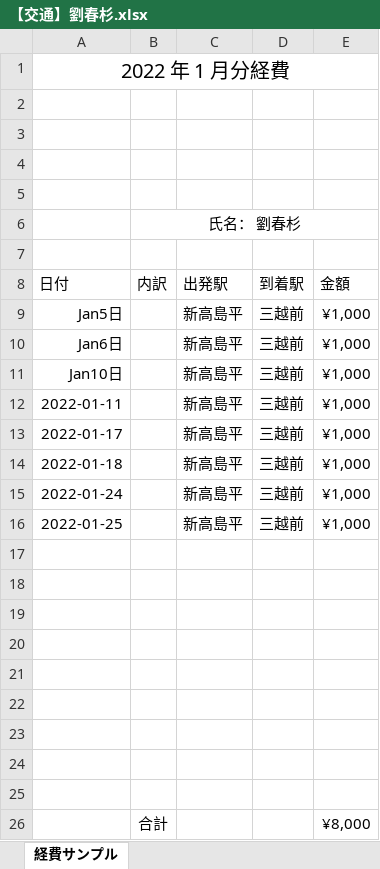
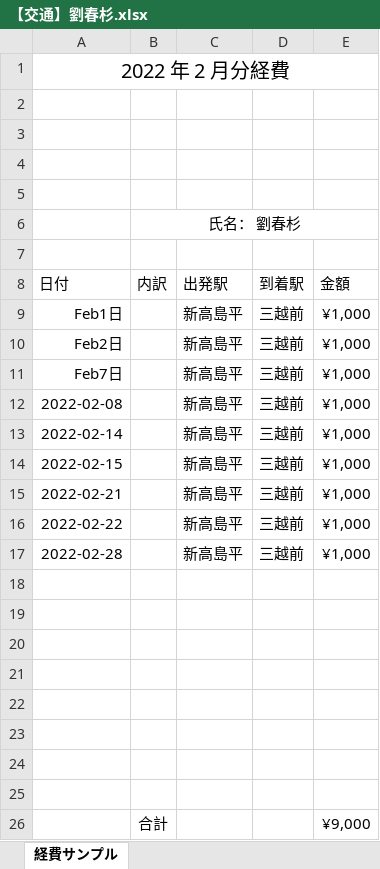
Before and after one commit to slnn2080/TechnologyStack, an Excel workbook: KintoBackup/【交通】劉春杉.xlsx, sheet 経費サンプル, drawn as a sheet; values as stored, in another font and other column widths than the file's, no borders; conditional formats not drawn; removed rows and columns are numbered as before the commit, all else as after; the diff names each change by its address in the sheet, - before the commit and + after, or states it on an @@ line.

```diff
--- a/KintoBackup/【交通】劉春杉.xlsx (sheet 経費サンプル)
+++ b/KintoBackup/【交通】劉春杉.xlsx (sheet 経費サンプル)
-A1 (日付): 2022 年 1 月分経費
+A1 (日付): 2022 年 2 月分経費
-A9 (日付): Jan5日
+A9 (日付): Feb1日
-A10 (日付): Jan6日
+A10 (日付): Feb2日
-A11 (日付): Jan10日
+A11 (日付): Feb7日
-A12 (日付): 2022-01-11
+A12 (日付): 2022-02-08
-A13 (日付): 2022-01-17
+A13 (日付): 2022-02-14
-A14 (日付): 2022-01-18
+A14 (日付): 2022-02-15
-A15 (日付): 2022-01-24
+A15 (日付): 2022-02-21
-A16 (日付): 2022-01-25
+A16 (日付): 2022-02-22
+row 17: 2022-02-28 |  | 新高島平 | 三越前 | ¥1,000
-row 26: (empty)
+row 26:  | 合計 |  |  | ¥9,000
-row 26:  | 合計 |  |  | ¥8,000
```
Also changed, not shown: KintoBackup/【勤務表】リュウシュンサン_202201.xlsx, 2 other files.
